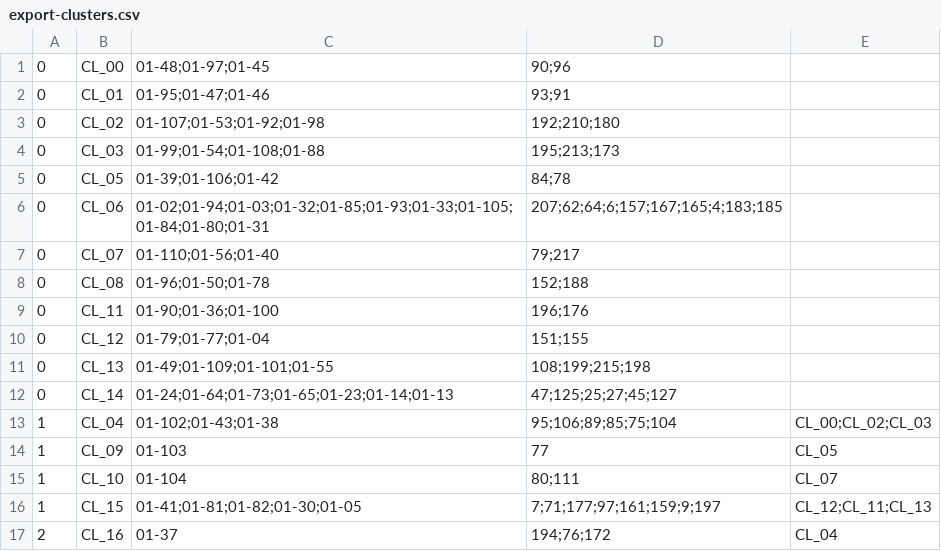
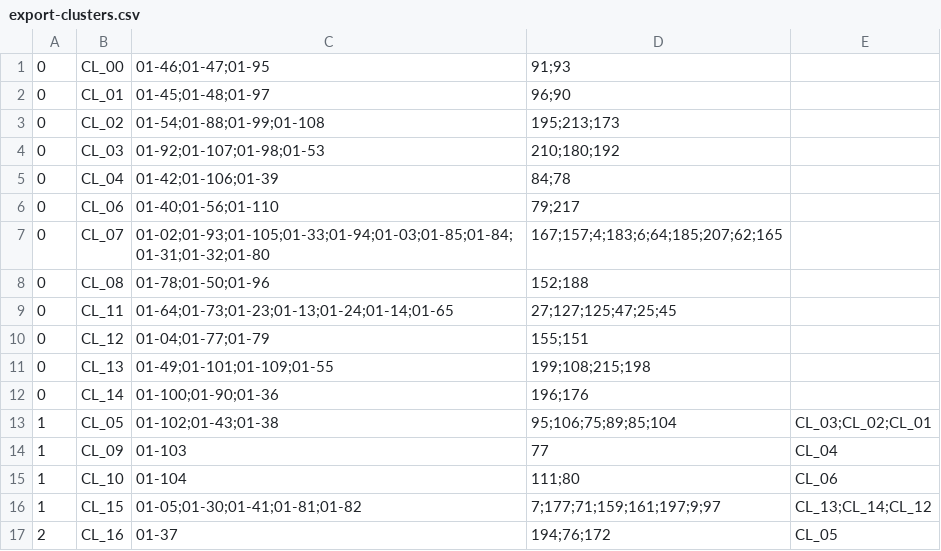
Before and after one commit to ArdooTala/Recon_Clustering, a CSV file: exports/export-clusters.csv, drawn as a sheet.

```diff
--- a/exports/export-clusters.csv
+++ b/exports/export-clusters.csv
@@ -1,17 +1,17 @@
-0,CL_00,01-48;01-97;01-45,90;96,
-0,CL_01,01-95;01-47;01-46,93;91,
-0,CL_02,01-107;01-53;01-92;01-98,192;210;180,
-0,CL_03,01-99;01-54;01-108;01-88,195;213;173,
-0,CL_05,01-39;01-106;01-42,84;78,
-0,CL_06,01-02;01-94;01-03;01-32;01-85;01-93;01-33;01-105;01-84;01-80;01-31,207;62;64;6;157;167;165;4;183;185,
-0,CL_07,01-110;01-56;01-40,79;217,
-0,CL_08,01-96;01-50;01-78,152;188,
-0,CL_11,01-90;01-36;01-100,196;176,
-0,CL_12,01-79;01-77;01-04,151;155,
-0,CL_13,01-49;01-109;01-101;01-55,108;199;215;198,
-0,CL_14,01-24;01-64;01-73;01-65;01-23;01-14;01-13,47;125;25;27;45;127,
-1,CL_04,01-102;01-43;01-38,95;106;89;85;75;104,CL_00;CL_02;CL_03
-1,CL_09,01-103,77,CL_05
-1,CL_10,01-104,80;111,CL_07
-1,CL_15,01-41;01-81;01-82;01-30;01-05,7;71;177;97;161;159;9;197,CL_12;CL_11;CL_13
-2,CL_16,01-37,194;76;172,CL_04
+0,CL_00,01-46;01-47;01-95,91;93,
+0,CL_01,01-45;01-48;01-97,96;90,
+0,CL_02,01-54;01-88;01-99;01-108,195;213;173,
+0,CL_03,01-92;01-107;01-98;01-53,210;180;192,
+0,CL_04,01-42;01-106;01-39,84;78,
+0,CL_06,01-40;01-56;01-110,79;217,
+0,CL_07,01-02;01-93;01-105;01-33;01-94;01-03;01-85;01-84;01-31;01-32;01-80,167;157;4;183;6;64;185;207;62;165,
+0,CL_08,01-78;01-50;01-96,152;188,
+0,CL_11,01-64;01-73;01-23;01-13;01-24;01-14;01-65,27;127;125;47;25;45,
+0,CL_12,01-04;01-77;01-79,155;151,
+0,CL_13,01-49;01-101;01-109;01-55,199;108;215;198,
+0,CL_14,01-100;01-90;01-36,196;176,
+1,CL_05,01-102;01-43;01-38,95;106;75;89;85;104,CL_03;CL_02;CL_01
+1,CL_09,01-103,77,CL_04
+1,CL_10,01-104,111;80,CL_06
+1,CL_15,01-05;01-30;01-41;01-81;01-82,7;177;71;159;161;197;9;97,CL_13;CL_14;CL_12
+2,CL_16,01-37,194;76;172,CL_05
```
Also changed, not shown: exports/export-components.csv, exports/export-stage_gantt.csv, 17 other files.
